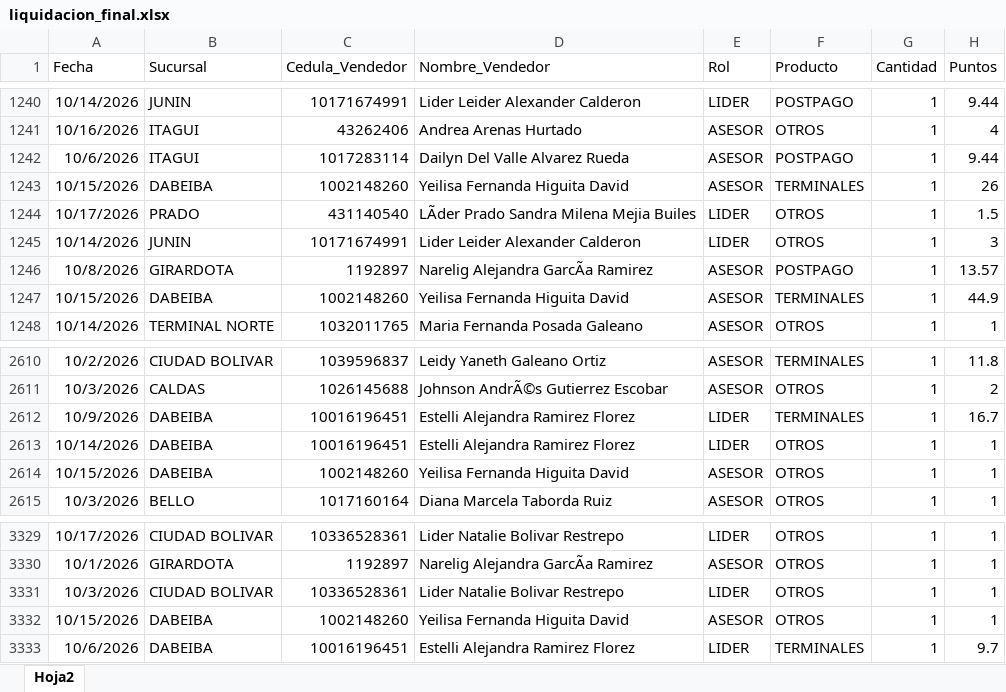
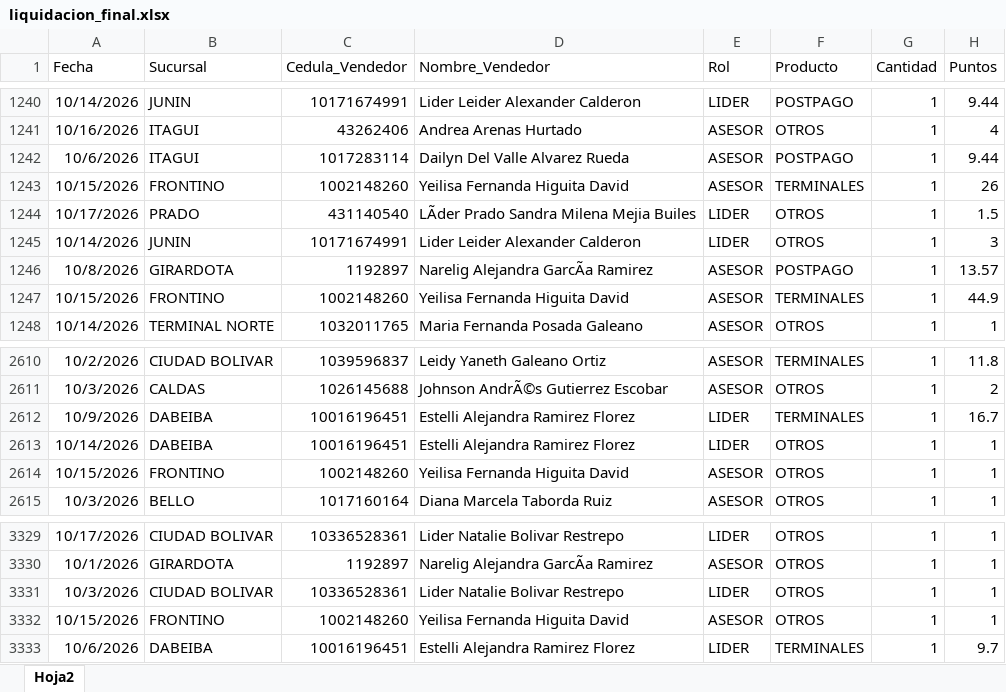
Before and after one commit to Paolam1903/octubrecvs, an Excel workbook: data/liquidacion_final.xlsx, sheet Hoja2, drawn as a sheet; only a part is shown, gaps mark what is left out; values as stored, in another font and other column widths than the file's, no borders; the diff names each change by its address in the sheet, - before the commit and + after, or states it on an @@ line.

Commit message:
Add files via upload

```diff
--- a/data/liquidacion_final.xlsx (sheet Hoja2)
+++ b/data/liquidacion_final.xlsx (sheet Hoja2)
-B1243 (Sucursal): DABEIBA
+B1243 (Sucursal): FRONTINO
-B1247 (Sucursal): DABEIBA
+B1247 (Sucursal): FRONTINO
-B2614 (Sucursal): DABEIBA
+B2614 (Sucursal): FRONTINO
-B3332 (Sucursal): DABEIBA
+B3332 (Sucursal): FRONTINO
```
